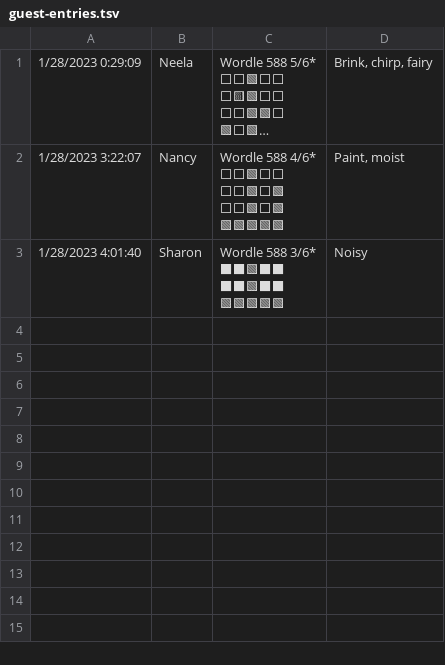
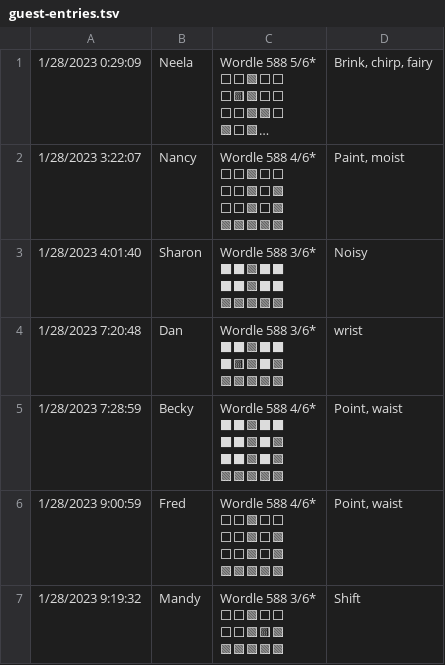
Before and after one commit to tphummel/wordle, a TSV file: content/w/2023-01-28/guest-entries.tsv, drawn as a sheet; long unchanged cells end in ….

Commit message:
add more 2023-01-28 guest entries

```diff
--- a/content/w/2023-01-28/guest-entries.tsv
+++ b/content/w/2023-01-28/guest-entries.tsv
@@ -18 +18,23 @@
 🟩🟩🟩🟩🟩"	Noisy
+1/28/2023 7:20:48	Dan	"Wordle 588 3/6*
+
+⬛⬛🟩⬛⬛
+⬛🟨🟩⬛🟩
+🟩🟩🟩🟩🟩"	wrist
+1/28/2023 7:28:59	Becky	"Wordle 588 4/6*
+
+⬛⬛🟩⬛⬛
+⬛⬛🟩⬛🟩
+⬛⬛🟩⬛🟩
+🟩🟩🟩🟩🟩"	Point, waist
+1/28/2023 9:00:59	Fred	"Wordle 588 4/6*
+
+⬜⬜🟩⬜⬜
+⬜⬜🟩⬜🟩
+⬜⬜🟩⬜🟩
+🟩🟩🟩🟩🟩"	Point, waist
+1/28/2023 9:19:32	Mandy	"Wordle 588 3/6*
+
+⬜⬜🟩⬜⬜
+⬜⬜🟩🟨🟩
+🟩🟩🟩🟩🟩"	Shift
```
Also changed, not shown: 4 other files.
